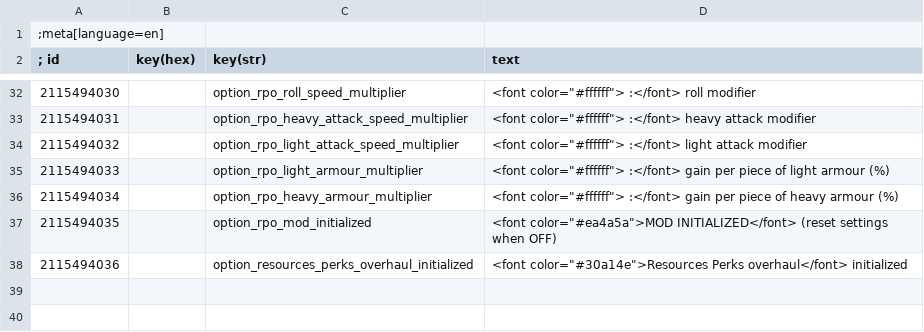
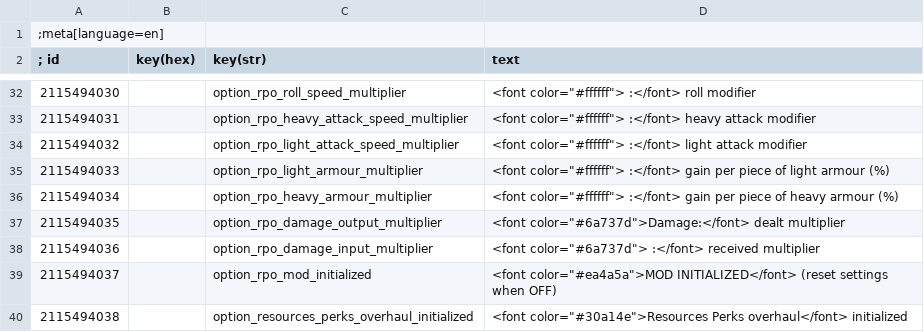
Before and after one commit to Aelto/tw3-resources-perks-overhaul, a CSV file: strings/en.w3strings.csv, drawn as a sheet; only a part is shown, gaps mark what is left out.

Commit message:
add damage sliders

```diff
--- a/strings/en.w3strings.csv
+++ b/strings/en.w3strings.csv
@@ -36,3 +36,5 @@
 2115494034|        |option_rpo_heavy_armour_multiplier|<font color="#ffffff">           :</font> gain per piece of heavy armour (%)
-2115494035|        |option_rpo_mod_initialized|<font color="#ea4a5a">MOD INITIALIZED</font> (reset settings when OFF)
-2115494036|        |option_resources_perks_overhaul_initialized|<font color="#30a14e">Resources Perks overhaul</font> initialized
+2115494035|        |option_rpo_damage_output_multiplier|<font color="#6a737d">Damage:</font> dealt multiplier
+2115494036|        |option_rpo_damage_input_multiplier|<font color="#6a737d">              :</font> received multiplier
+2115494037|        |option_rpo_mod_initialized|<font color="#ea4a5a">MOD INITIALIZED</font> (reset settings when OFF)
+2115494038|        |option_resources_perks_overhaul_initialized|<font color="#30a14e">Resources Perks overhaul</font> initialized
```
Also changed, not shown: strings-perks/en.w3strings.csv, 36 other files.
